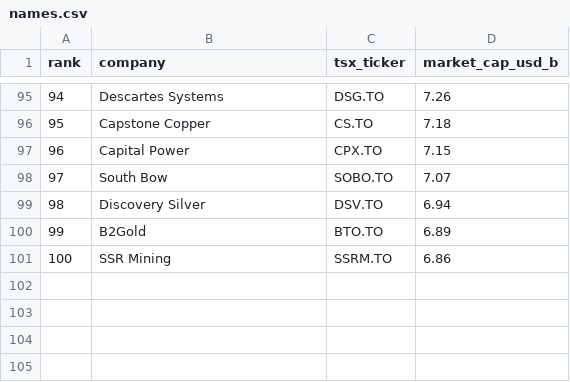
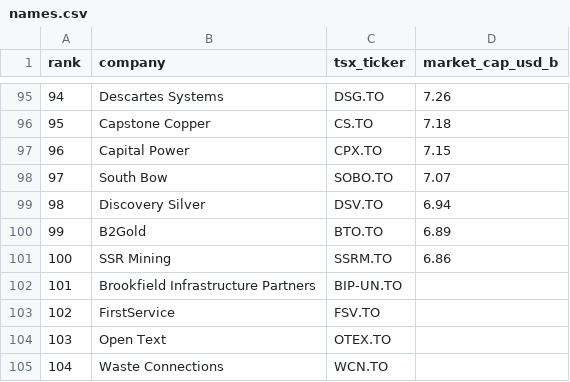
Before and after one commit to connormcginty12-alt/tsx-value-check, a CSV file: names.csv, drawn as a sheet; only a part is shown, gaps mark what is left out; the diff names each change by its address in the sheet, - before the commit and + after, or states it on an @@ line.

```diff
--- a/names.csv
+++ b/names.csv
+row 102: 101 | Brookfield Infrastructure Partners | BIP-UN.TO
+row 103: 102 | FirstService | FSV.TO
+row 104: 103 | Open Text | OTEX.TO
+row 105: 104 | Waste Connections | WCN.TO
```
Also changed, not shown: 4 other files.
